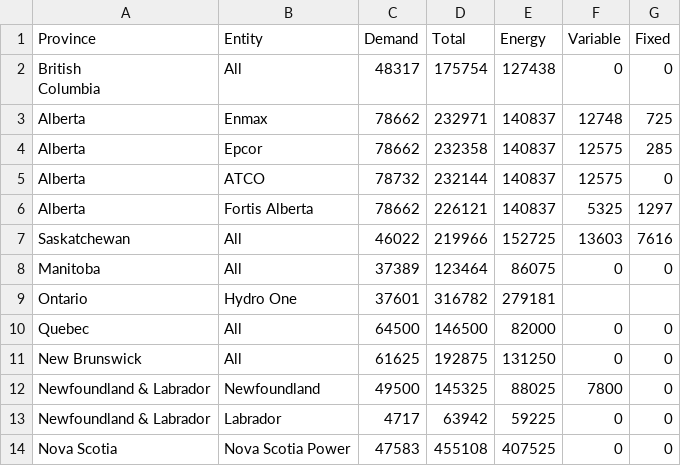
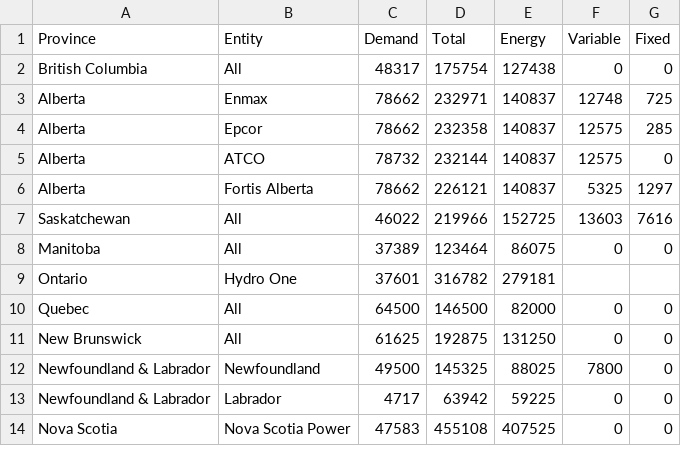
Before and after one commit to mariamragab/The-Price-of-Power, a CSV file: Rates by Consumer Class/tindustrial.csv, drawn as a sheet.

Commit message:
Update tindustrial.csv

```diff
--- a/Rates by Consumer Class/tindustrial.csv
+++ b/Rates by Consumer Class/tindustrial.csv
@@ -1,4 +1,3 @@
 Province,Entity,Demand,Total,Energy,Variable,Fixed
-"British
-Columbia",All,48317 ,175754 ,127438 ,0 ,0
+"British Columbia",All,48317 ,175754 ,127438 ,0 ,0
 Alberta,Enmax,78662 ,232971 ,140837 ,12748 ,725
```
